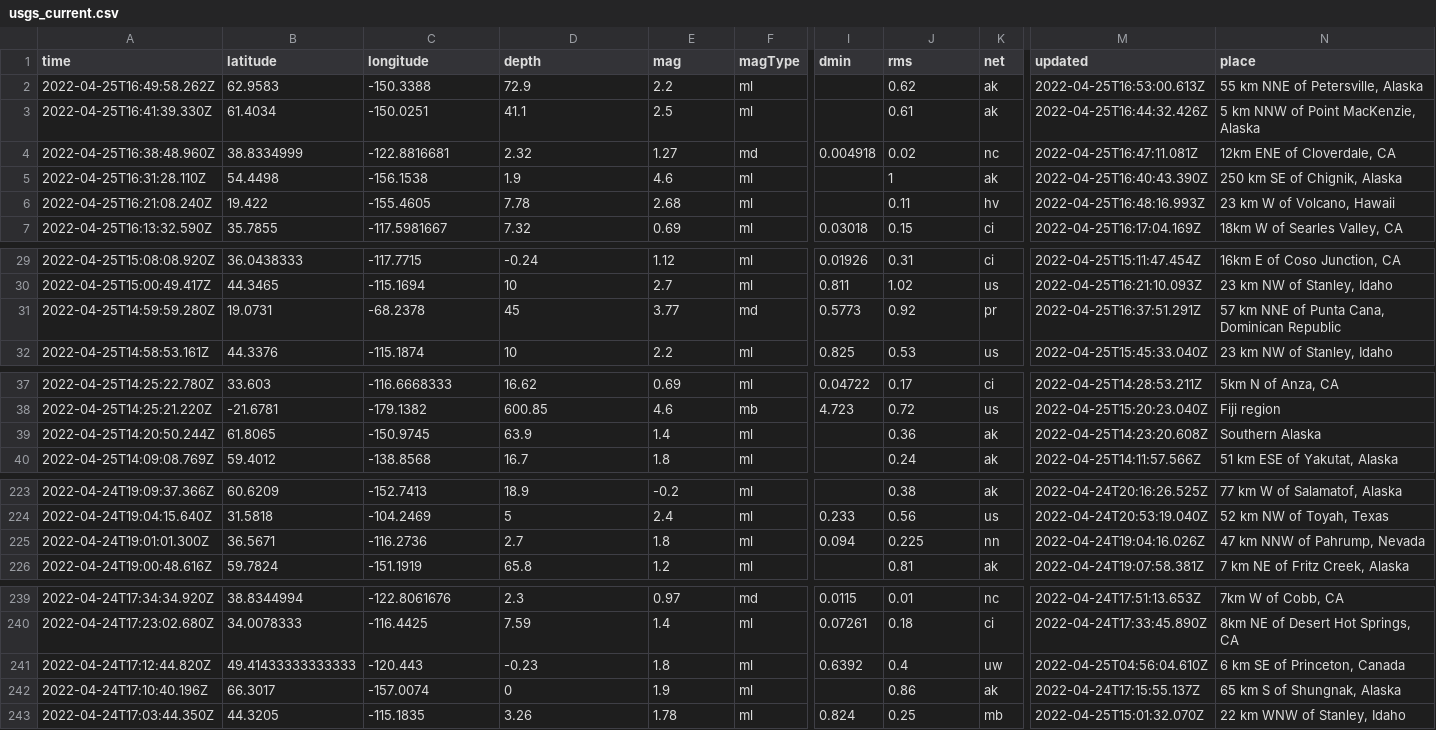
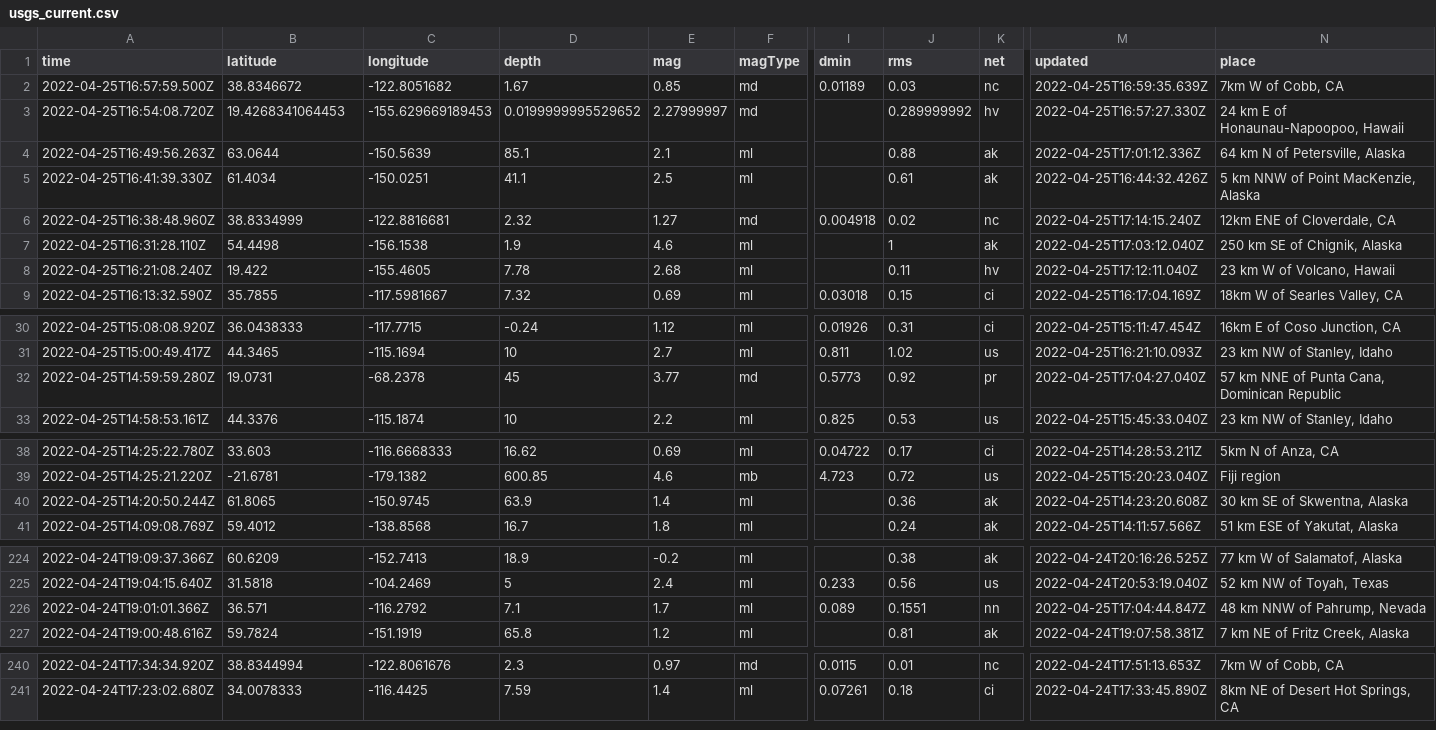
Before and after one commit to awallender/nicar22-github-actions, a CSV file: usgs_current.csv, drawn as a sheet; only a part is shown, gaps mark what is left out; removed rows and columns are numbered as before the commit, all else as after; rows hold the shown columns only; the diff covers the shown part only; the diff names each change by its address in the sheet, - before the commit and + after, or states it on an @@ line.

```diff
--- a/usgs_current.csv
+++ b/usgs_current.csv
+row 2: 2022-04-25T16:57:59.500Z | 38.8346672 | -122.8051682 | 1.67 | 0.85 | md | 0.01189 | 0.03 | nc | 2022-04-25T16:59:35.639Z | 7km W of Cobb, CA
+row 3: 2022-04-25T16:54:08.720Z | 19.4268341064453 | -155.629669189453 | 0.0199999995529652 | 2.27999997 | md |  | 0.289999992 | hv | 2022-04-25T16:57:27.330Z | 24 km E of Honaunau-Napoopoo, Hawaii
-A4 (time): 2022-04-25T16:49:58.262Z
+A4 (time): 2022-04-25T16:49:56.263Z
-B4 (latitude): 62.9583
+B4 (latitude): 63.0644
-C4 (longitude): -150.3388
+C4 (longitude): -150.5639
-D4 (depth): 72.9
+D4 (depth): 85.1
-E4 (mag): 2.2
+E4 (mag): 2.1
-J4 (rms): 0.62
+J4 (rms): 0.88
-M4 (updated): 2022-04-25T16:53:00.613Z
+M4 (updated): 2022-04-25T17:01:12.336Z
-N4 (place): 55 km NNE of Petersville, Alaska
+N4 (place): 64 km N of Petersville, Alaska
-M6 (updated): 2022-04-25T16:47:11.081Z
+M6 (updated): 2022-04-25T17:14:15.240Z
-M7 (updated): 2022-04-25T16:40:43.390Z
+M7 (updated): 2022-04-25T17:03:12.040Z
-M8 (updated): 2022-04-25T16:48:16.993Z
+M8 (updated): 2022-04-25T17:12:11.040Z
-M32 (updated): 2022-04-25T16:37:51.291Z
+M32 (updated): 2022-04-25T17:04:27.040Z
-N40 (place): Southern Alaska
+N40 (place): 30 km SE of Skwentna, Alaska
-row 225: 2022-04-24T19:01:01.300Z | 36.5671 | -116.2736 | 2.7 | 1.8 | ml | 0.094 | 0.225 | nn | 2022-04-24T19:04:16.026Z | 47 km NNW of Pahrump, Nevada
+row 226: 2022-04-24T19:01:01.366Z | 36.571 | -116.2792 | 7.1 | 1.7 | ml | 0.089 | 0.1551 | nn | 2022-04-25T17:04:44.847Z | 48 km NNW of Pahrump, Nevada
-row 241: 2022-04-24T17:12:44.820Z | 49.41433333333333 | -120.443 | -0.23 | 1.8 | ml | 0.6392 | 0.4 | uw | 2022-04-25T04:56:04.610Z | 6 km SE of Princeton, Canada
-row 242: 2022-04-24T17:10:40.196Z | 66.3017 | -157.0074 | 0 | 1.9 | ml |  | 0.86 | ak | 2022-04-24T17:15:55.137Z | 65 km S of Shungnak, Alaska
-row 243: 2022-04-24T17:03:44.350Z | 44.3205 | -115.1835 | 3.26 | 1.78 | ml | 0.824 | 0.25 | mb | 2022-04-25T15:01:32.070Z | 22 km WNW of Stanley, Idaho
```
Also changed, not shown: 1 removed row and 10 edited cells elsewhere in this file, 1 other file.
